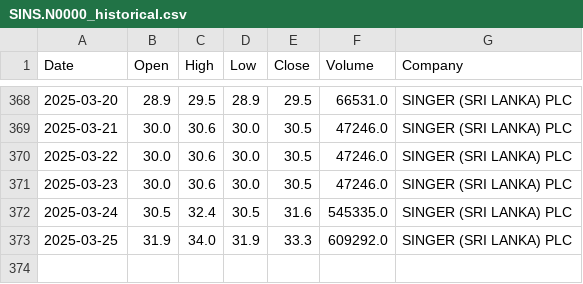
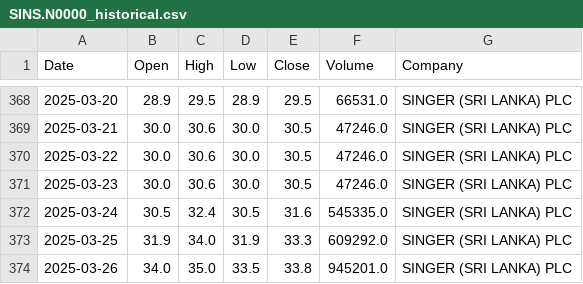
Before and after one commit to YasanPunch/OdinEx-CSE-Stock-Prediction, a CSV file: app/data/processed_data/SINS.N0000_historical.csv, drawn as a sheet; only a part is shown, gaps mark what is left out; the diff names each change by its address in the sheet, - before the commit and + after, or states it on an @@ line.

```diff
--- a/app/data/processed_data/SINS.N0000_historical.csv
+++ b/app/data/processed_data/SINS.N0000_historical.csv
+row 374: 2025-03-26 | 34.0 | 35.0 | 33.5 | 33.8 | 945201.0 | SINGER (SRI LANKA) PLC
```
Also changed, not shown: app/data/processed_data/JKH.N0000_historical.csv, 4 other files.
